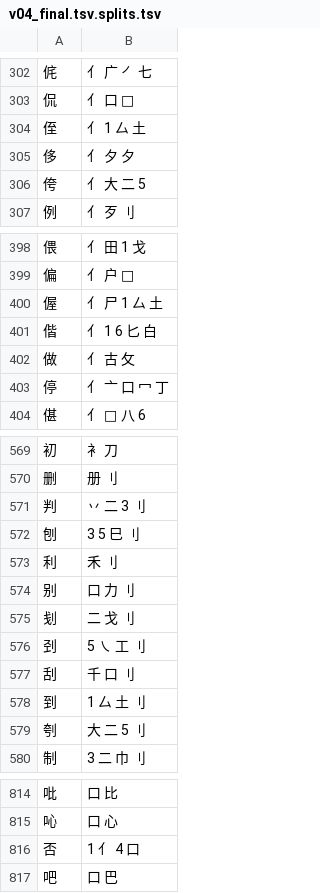
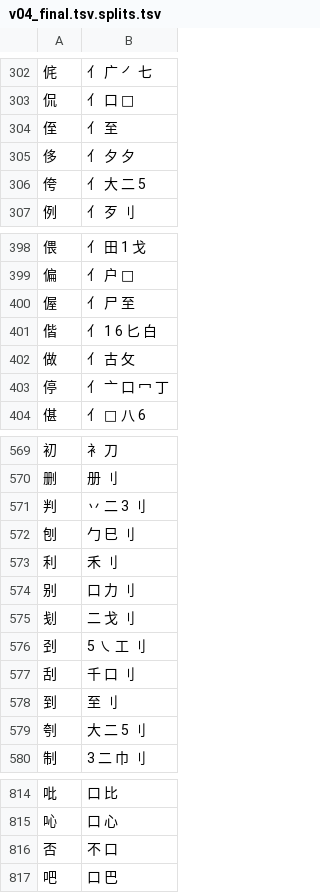
Before and after one commit to losWater/Nightingale, a TSV file: work/v04_final.tsv.splits.tsv, drawn as a sheet; only a part is shown, gaps mark what is left out; the diff covers the shown part only.

```diff
--- a/work/v04_final.tsv.splits.tsv
+++ b/work/v04_final.tsv.splits.tsv
@@ -303,3 +303,3 @@
 侃	亻 口 
-侄	亻 1 厶 土
+侄	亻 至
 侈	亻 夕 夕
@@ -399,3 +399,3 @@
 偏	亻 户 
-偓	亻 尸 1 厶 土
+偓	亻 尸 至
 偕	亻 1 6 匕 白
@@ -571,3 +571,3 @@
 判	丷 二 3 刂
-刨	3 5 巳 刂
+刨	勹 巳 刂
 利	禾 刂
@@ -577,3 +577,3 @@
 刮	千 口 刂
-到	1 厶 土 刂
+到	至 刂
 刳	大 二 5 刂
@@ -815,3 +815,3 @@
 吣	口 心
-否	1 亻 4 口
+否	不 口
 吧	口 巴
```
Also changed, not shown: 49 edited cells elsewhere in this file, 16 other files.
